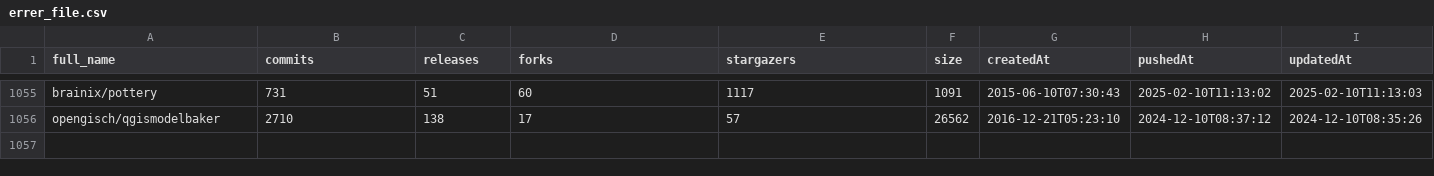
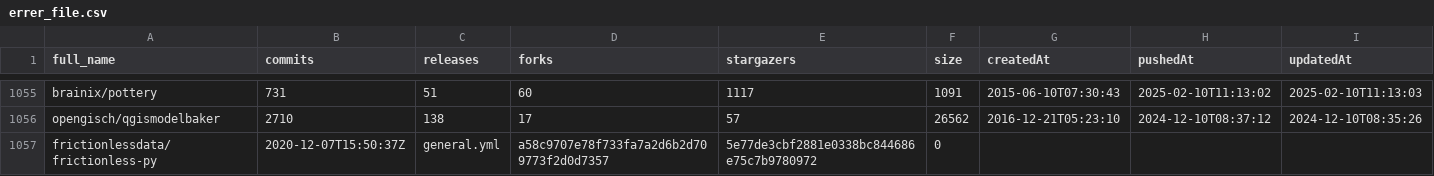
Before and after one commit to Tufuwu/project, a CSV file: search_exe/errer_file.csv, drawn as a sheet; only a part is shown, gaps mark what is left out; rows hold the shown columns only; the diff names each change by its address in the sheet, - before the commit and + after, or states it on an @@ line.

```diff
--- a/search_exe/errer_file.csv
+++ b/search_exe/errer_file.csv
+row 1057: frictionlessdata/frictionless-py | 2020-12-07T15:50:37Z | general.yml | a58c9707e78f733fa7a2d6b2d709773f2d0d7357 | 5e77de3cbf2881e0338bc844686e75c7b9780972 | 0
```
Also changed, not shown: 3 other files.
